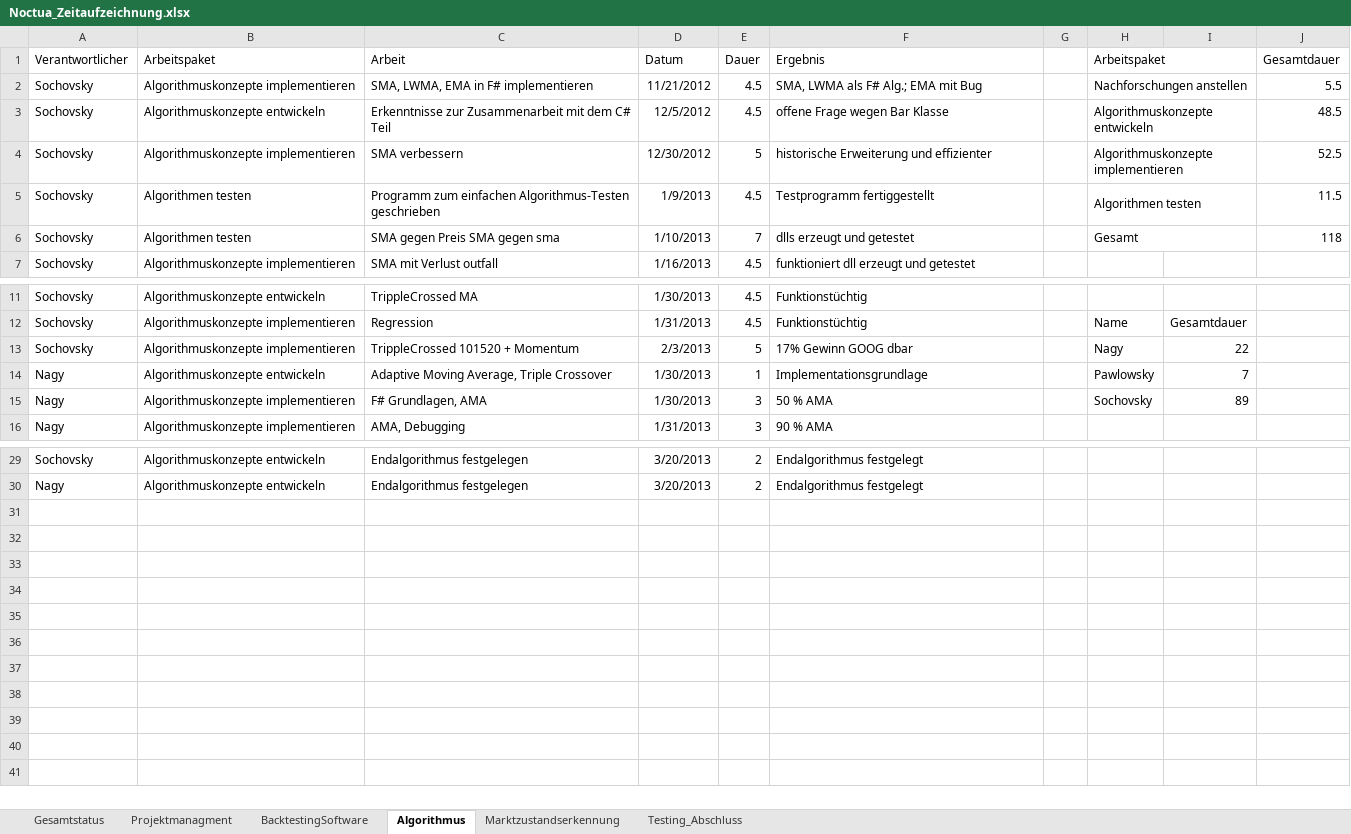
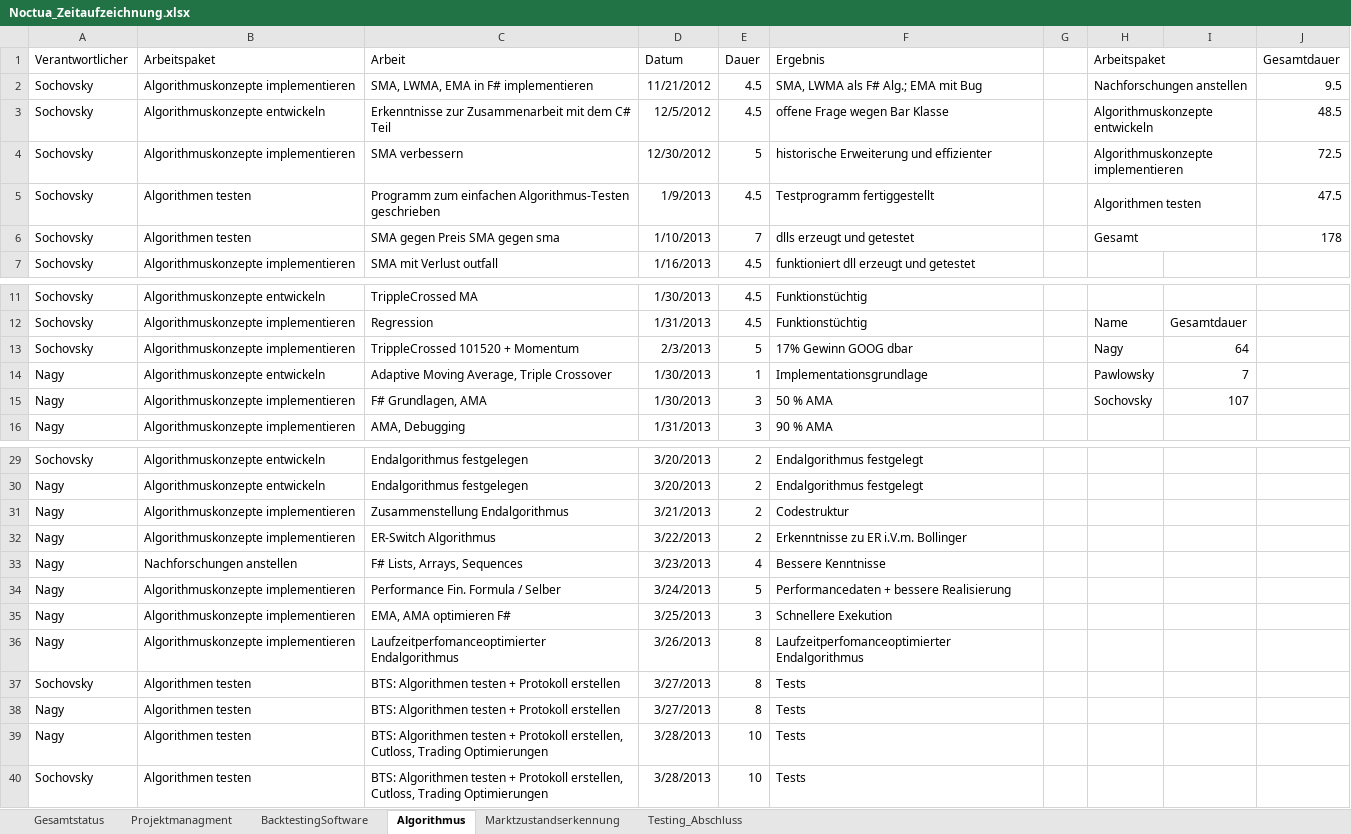
Before and after one commit to gabpaw987/Noctua, an Excel workbook: Dokumentation/Noctua_Zeitaufzeichnung.xlsx, sheet Algorithmus, drawn as a sheet; only a part is shown, gaps mark what is left out; values as stored, in another font and other column widths than the file's, no borders; the diff names each change by its address in the sheet, - before the commit and + after, or states it on an @@ line.

Commit message:
Zeitaufzeichnungen

```diff
--- a/Dokumentation/Noctua_Zeitaufzeichnung.xlsx (sheet Algorithmus)
+++ b/Dokumentation/Noctua_Zeitaufzeichnung.xlsx (sheet Algorithmus)
-J2 (Gesamtdauer): 5.5
+J2 (Gesamtdauer): 9.5
-J4 (Gesamtdauer): 52.5
+J4 (Gesamtdauer): 72.5
-J5 (Gesamtdauer): 11.5
+J5 (Gesamtdauer): 47.5
-J6 (Gesamtdauer): 118
+J6 (Gesamtdauer): 178
-I13: 22
+I13: 64
-I15: 89
+I15: 107
+row 31: Nagy | Algorithmuskonzepte implementieren | Zusammenstellung Endalgorithmus | 3/21/2013 | 2 | Codestruktur
+row 32: Nagy | Algorithmuskonzepte implementieren | ER-Switch Algorithmus | 3/22/2013 | 2 | Erkenntnisse zu ER i.V.m. Bollinger
+row 33: Nagy | Nachforschungen anstellen | F# Lists, Arrays, Sequences | 3/23/2013 | 4 | Bessere Kenntnisse
+row 34: Nagy | Algorithmuskonzepte implementieren | Performance Fin. Formula / Selber | 3/24/2013 | 5 | Performancedaten + bessere Realisierung
+row 35: Nagy | Algorithmuskonzepte implementieren | EMA, AMA optimieren F# | 3/25/2013 | 3 | Schnellere Exekution
+row 36: Nagy | Algorithmuskonzepte implementieren | Laufzeitperfomanceoptimierter Endalgorithmus | 3/26/2013 | 8 | Laufzeitperfomanceoptimierter Endalgorithmus
+row 37: Sochovsky | Algorithmen testen | BTS: Algorithmen testen + Protokoll erstellen | 3/27/2013 | 8 | Tests
+row 38: Nagy | Algorithmen testen | BTS: Algorithmen testen + Protokoll erstellen | 3/27/2013 | 8 | Tests
+row 39: Nagy | Algorithmen testen | BTS: Algorithmen testen + Protokoll erstellen, Cutloss, Trading Optimierungen | 3/28/2013 | 10 | Tests
+row 40: Sochovsky | Algorithmen testen | BTS: Algorithmen testen + Protokoll erstellen, Cutloss, Trading Optimierungen | 3/28/2013 | 10 | Tests
```
Also changed, not shown: sheet Marktzustandserkennung, sheet Gesamtstatus, charts or pictures.
